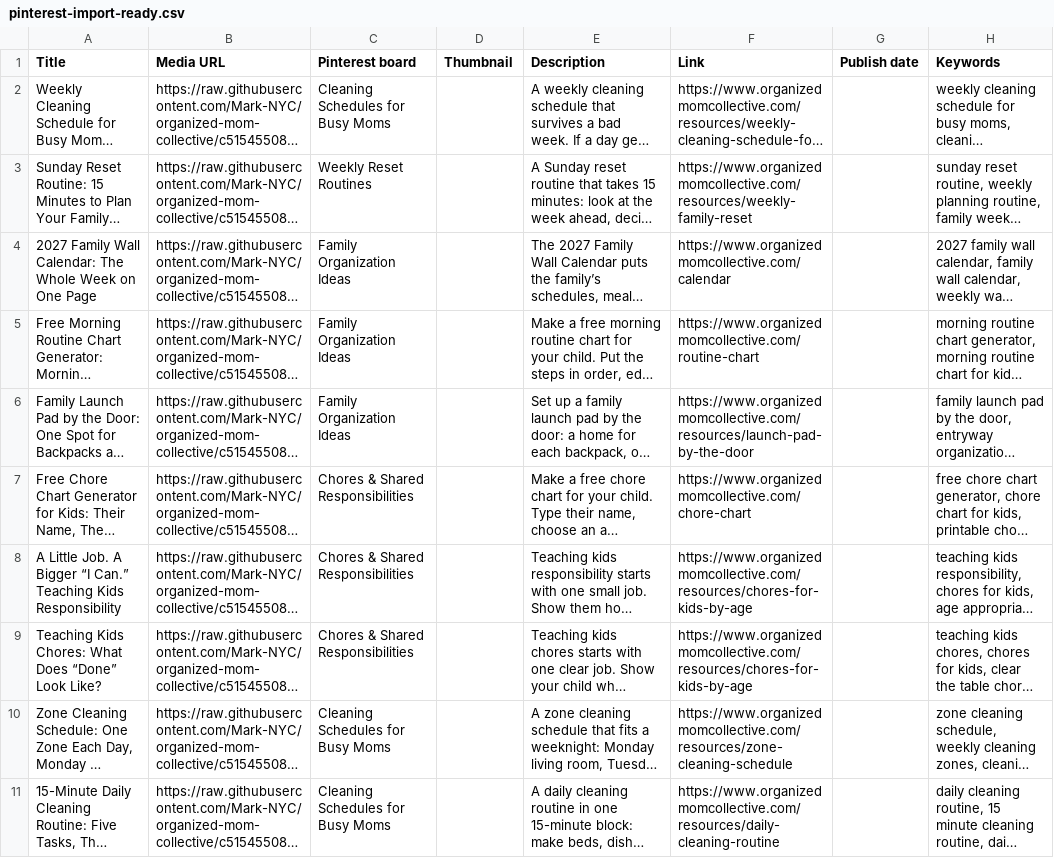
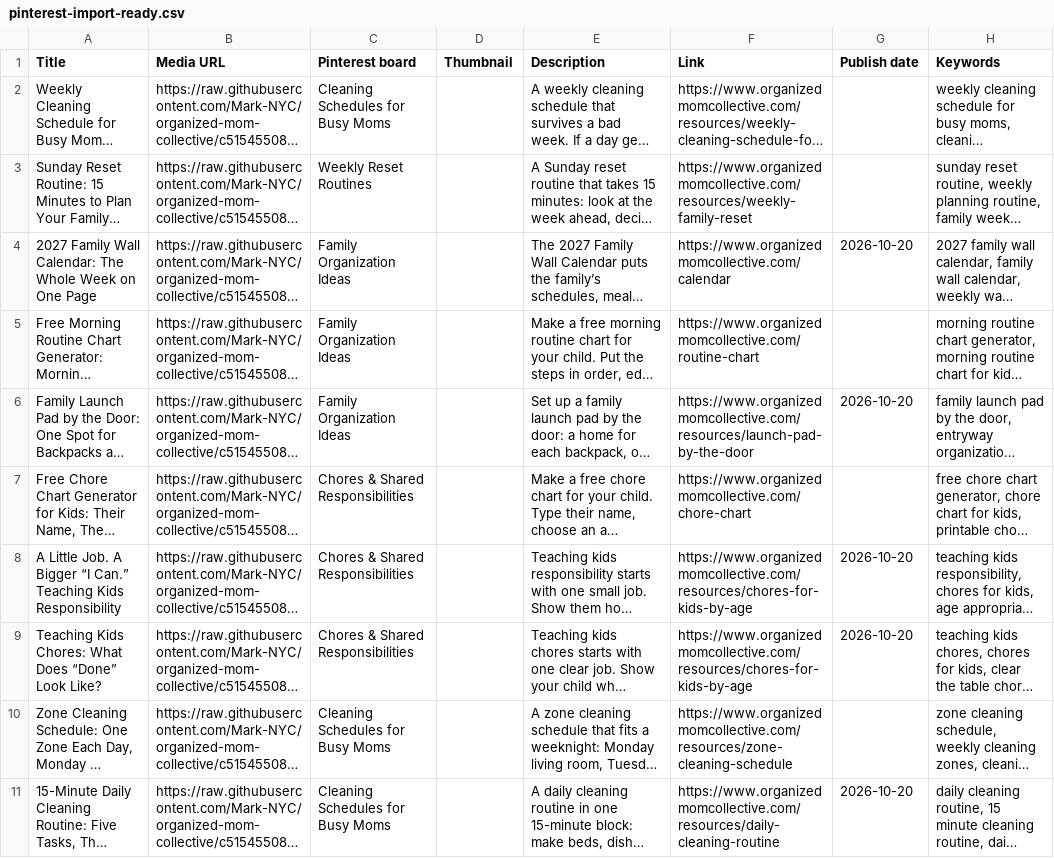
Before and after one commit to Mark-NYC/organized-mom-collective, a CSV file: design/pinterest/gemini-batch-01/approved-2026-10-19/pinterest-import-ready.csv, drawn as a sheet; long unchanged cells end in …; the diff names each change by its address in the sheet, - before the commit and + after, or states it on an @@ line.

```diff
--- a/design/pinterest/gemini-batch-01/approved-2026-10-19/pinterest-import-ready.csv
+++ b/design/pinterest/gemini-batch-01/approved-2026-10-19/pinterest-import-ready.csv
-G4 (Publish date): (empty)
+G4 (Publish date): 2026-10-20
-G6 (Publish date): (empty)
+G6 (Publish date): 2026-10-20
-G8:G9 (Publish date): (empty)
+G8:G9 (Publish date): 2026-10-20
-G11 (Publish date): (empty)
+G11 (Publish date): 2026-10-20
```
Also changed, not shown: 2 other files.
